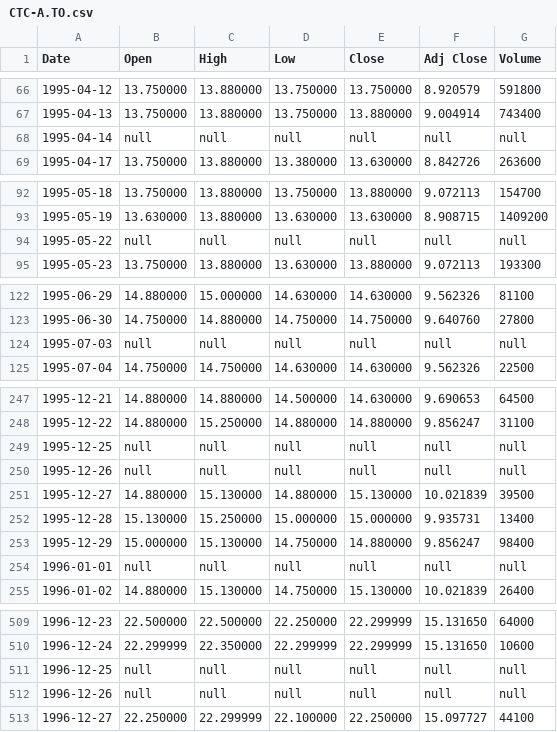
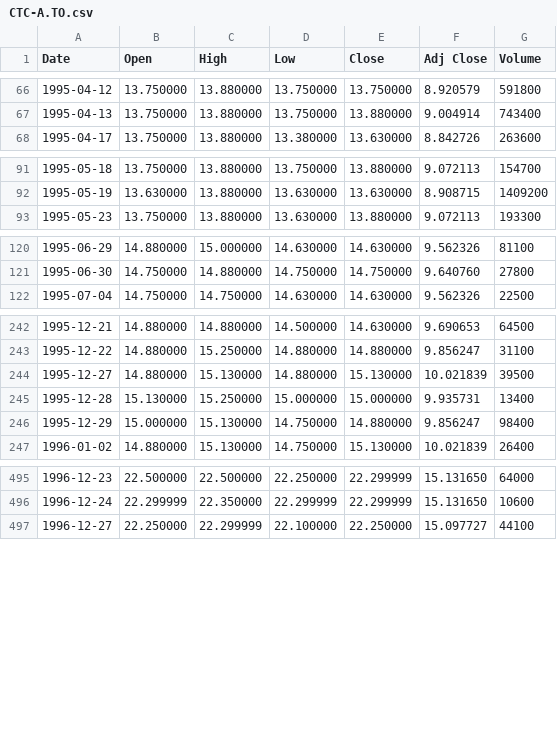
Before and after one commit to SamuelPerron/paper_trading_bot, a CSV file: backtest/data/CTC-A.TO.csv, drawn as a sheet; only a part is shown, gaps mark what is left out; the diff covers the shown part only.

```diff
--- a/backtest/data/CTC-A.TO.csv
+++ b/backtest/data/CTC-A.TO.csv
@@ -67,3 +67,2 @@ Date,Open,High,Low,Close,Adj Close,Volume
 1995-04-13,13.750000,13.880000,13.750000,13.880000,9.004914,743400
-1995-04-14,null,null,null,null,null,null
 1995-04-17,13.750000,13.880000,13.380000,13.630000,8.842726,263600
@@ -93,3 +92,2 @@ Date,Open,High,Low,Close,Adj Close,Volume
 1995-05-19,13.630000,13.880000,13.630000,13.630000,8.908715,1409200
-1995-05-22,null,null,null,null,null,null
 1995-05-23,13.750000,13.880000,13.630000,13.880000,9.072113,193300
@@ -123,3 +121,2 @@ Date,Open,High,Low,Close,Adj Close,Volume
 1995-06-30,14.750000,14.880000,14.750000,14.750000,9.640760,27800
-1995-07-03,null,null,null,null,null,null
 1995-07-04,14.750000,14.750000,14.630000,14.630000,9.562326,22500
@@ -248,4 +243,2 @@ Date,Open,High,Low,Close,Adj Close,Volume
 1995-12-22,14.880000,15.250000,14.880000,14.880000,9.856247,31100
-1995-12-25,null,null,null,null,null,null
-1995-12-26,null,null,null,null,null,null
 1995-12-27,14.880000,15.130000,14.880000,15.130000,10.021839,39500
@@ -253,3 +246,2 @@ Date,Open,High,Low,Close,Adj Close,Volume
 1995-12-29,15.000000,15.130000,14.750000,14.880000,9.856247,98400
-1996-01-01,null,null,null,null,null,null
 1996-01-02,14.880000,15.130000,14.750000,15.130000,10.021839,26400
@@ -510,4 +496,2 @@ Date,Open,High,Low,Close,Adj Close,Volume
 1996-12-24,22.299999,22.350000,22.299999,22.299999,15.131650,10600
-1996-12-25,null,null,null,null,null,null
-1996-12-26,null,null,null,null,null,null
 1996-12-27,22.250000,22.299999,22.100000,22.250000,15.097727,44100
```
Also changed, not shown: 8 removed rows elsewhere in this file, 6 other files.
